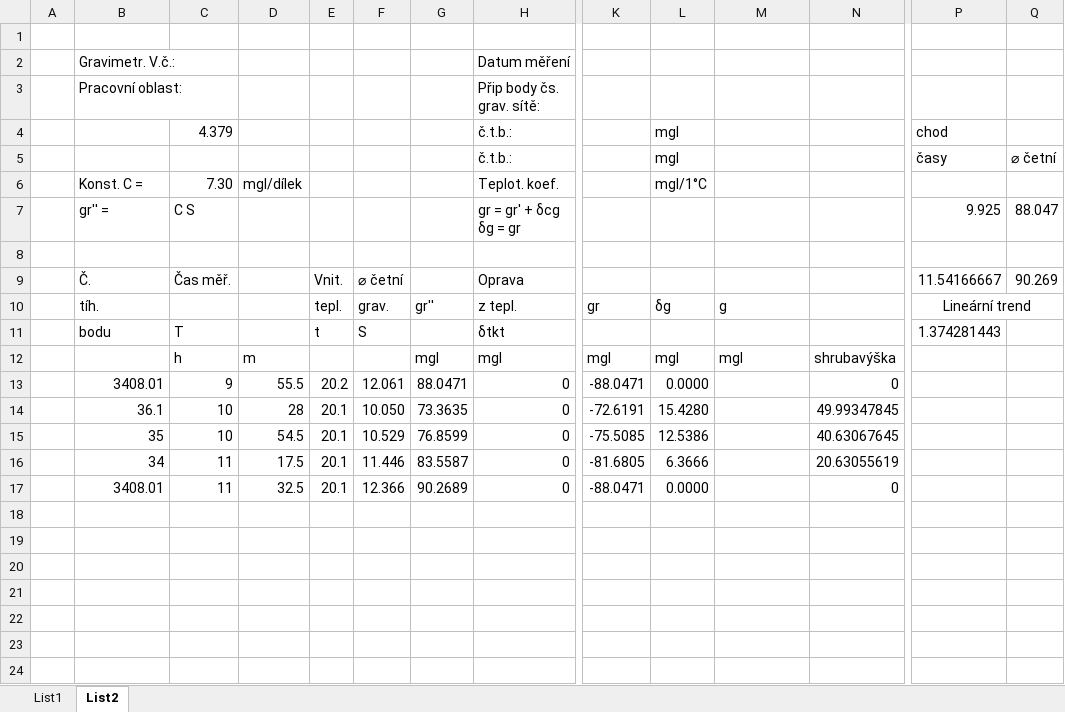
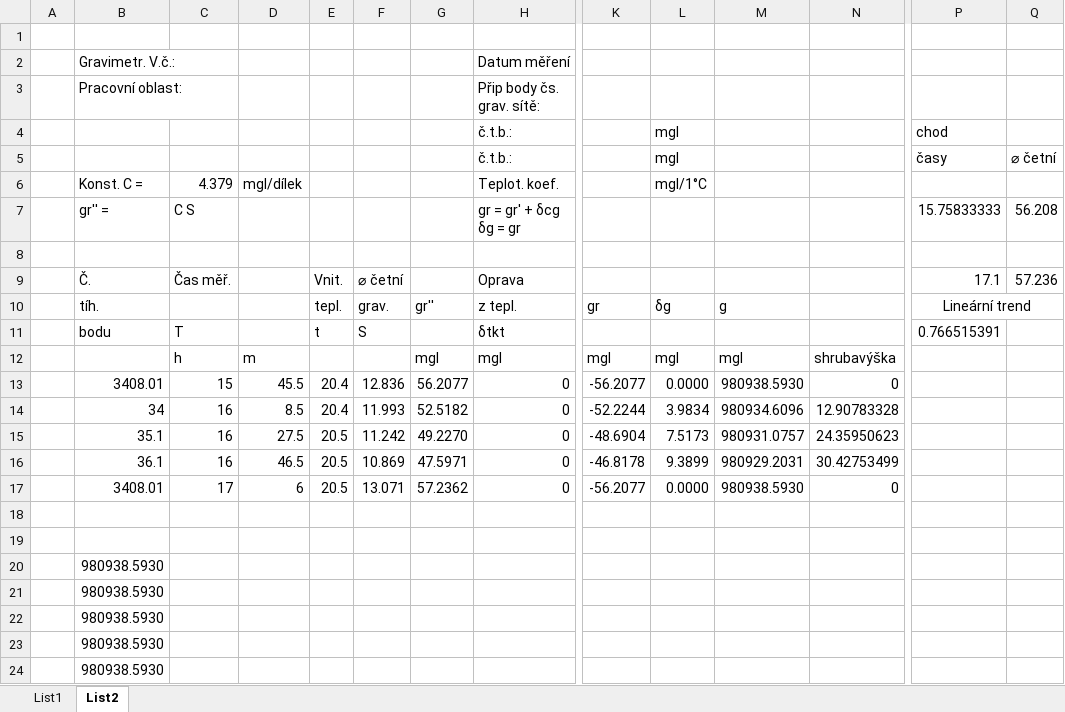
Before and after one commit to fifi1ous/155VTTG_sk1, an Excel workbook: VPN/data/Zapisnik_mereni_tihovych_rozdilu_Borik_Klimes.xlsx, sheet List2, drawn as a sheet; only a part is shown, gaps mark what is left out; values as stored, in another font and other column widths than the file's, no borders; charts and pictures not drawn; removed rows and columns are numbered as before the commit, all else as after; rows hold the shown columns only; the diff names each change by its address in the sheet, - before the commit and + after, or states it on an @@ line.

```diff
--- a/VPN/data/Zapisnik_mereni_tihovych_rozdilu_Borik_Klimes.xlsx (sheet List2)
+++ b/VPN/data/Zapisnik_mereni_tihovych_rozdilu_Borik_Klimes.xlsx (sheet List2)
-C4: 4.379
+C4: (empty)
-C6: 7.30
+C6: 4.379
-P7: 9.925
+P7: 15.75833333
-Q7: 88.047
+Q7: 56.208
-P9: 11.54166667
+P9: 17.1
-Q9: 90.269
+Q9: 57.236
-P11: 1.374281443
+P11: 0.766515391
-row 13:  | 3408.01 | 9 | 55.5 | 20.2 | 12.061 | 88.0471 | 0 | -88.0471 | 0.0000 |  | 0
-row 14:  | 36.1 | 10 | 28 | 20.1 | 10.050 | 73.3635 | 0 | -72.6191 | 15.4280 |  | 49.99347845
-row 15:  | 35 | 10 | 54.5 | 20.1 | 10.529 | 76.8599 | 0 | -75.5085 | 12.5386 |  | 40.63067645
+row 13:  | 3408.01 | 15 | 45.5 | 20.4 | 12.836 | 56.2077 | 0 | -56.2077 | 0.0000 | 980938.5930 | 0
+row 14:  | 34 | 16 | 8.5 | 20.4 | 11.993 | 52.5182 | 0 | -52.2244 | 3.9834 | 980934.6096 | 12.90783328
+row 15:  | 35.1 | 16 | 27.5 | 20.5 | 11.242 | 49.2270 | 0 | -48.6904 | 7.5173 | 980931.0757 | 24.35950623
+row 16:  | 36.1 | 16 | 46.5 | 20.5 | 10.869 | 47.5971 | 0 | -46.8178 | 9.3899 | 980929.2031 | 30.42753499
+row 17:  | 3408.01 | 17 | 6 | 20.5 | 13.071 | 57.2362 | 0 | -56.2077 | 0.0000 | 980938.5930 | 0
-row 18:  | 34 | 11 | 17.5 | 20.1 | 11.446 | 83.5587 | 0 | -81.6805 | 6.3666 |  | 20.63055619
+row 18: (empty)
-row 19:  | 3408.01 | 11 | 32.5 | 20.1 | 12.366 | 90.2689 | 0 | -88.0471 | 0.0000 |  | 0
+row 19: (empty)
+row 20:  | 980938.5930
+row 21:  | 980938.5930
+row 22:  | 980938.5930
+row 23:  | 980938.5930
+row 24:  | 980938.5930
```
Also changed, not shown: sheet List1, charts or pictures, VPN/data/Zapisnik_mereni_tihovych_rozdilu_Kovar_Roucka.xlsx, VPN/data/Zapisnik_mereni_tihovych_rozdilu_Pokorny_Sedlak.xlsx, 3 other files.
